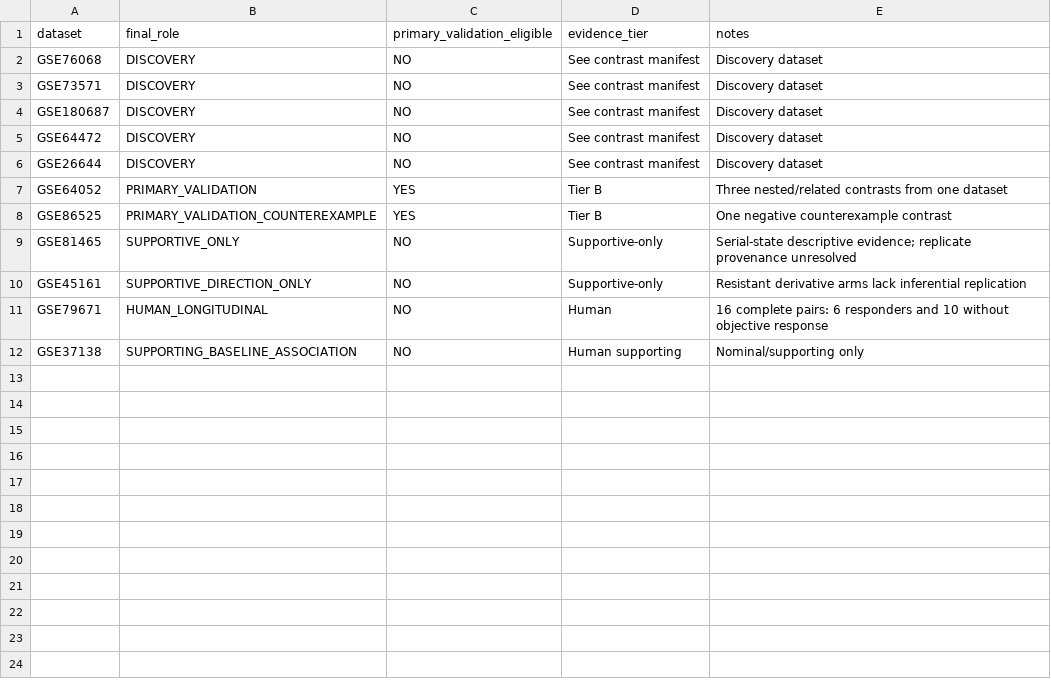
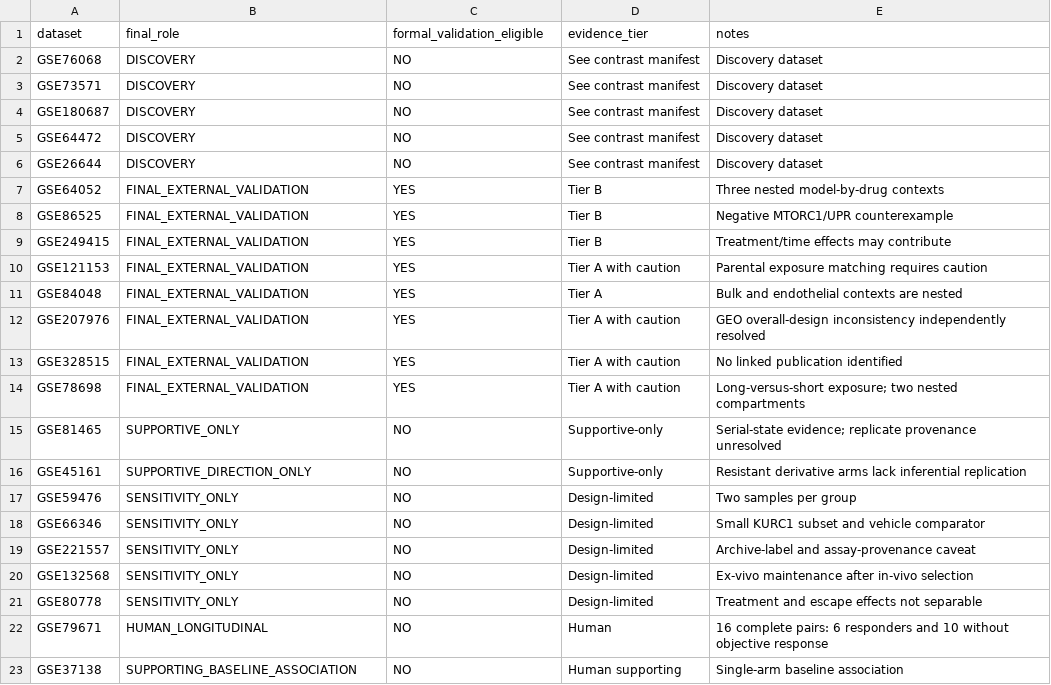
Before and after one commit to hangfenglin95-del/vegf-pathway-resistance-architecture, a TSV file: config/dataset_roles.tsv, drawn as a sheet.

```diff
--- a/config/dataset_roles.tsv
+++ b/config/dataset_roles.tsv
@@ -1,2 +1,2 @@
-dataset	final_role	primary_validation_eligible	evidence_tier	notes
+dataset	final_role	formal_validation_eligible	evidence_tier	notes
 GSE76068	DISCOVERY	NO	See contrast manifest	Discovery dataset
@@ -6,7 +6,18 @@ GSE64472	DISCOVERY	NO	See contrast manifest	Discovery dataset
 GSE26644	DISCOVERY	NO	See contrast manifest	Discovery dataset
-GSE64052	PRIMARY_VALIDATION	YES	Tier B	Three nested/related contrasts from one dataset
-GSE86525	PRIMARY_VALIDATION_COUNTEREXAMPLE	YES	Tier B	One negative counterexample contrast
-GSE81465	SUPPORTIVE_ONLY	NO	Supportive-only	Serial-state descriptive evidence; replicate provenance unresolved
+GSE64052	FINAL_EXTERNAL_VALIDATION	YES	Tier B	Three nested model-by-drug contexts
+GSE86525	FINAL_EXTERNAL_VALIDATION	YES	Tier B	Negative MTORC1/UPR counterexample
+GSE249415	FINAL_EXTERNAL_VALIDATION	YES	Tier B	Treatment/time effects may contribute
+GSE121153	FINAL_EXTERNAL_VALIDATION	YES	Tier A with caution	Parental exposure matching requires caution
+GSE84048	FINAL_EXTERNAL_VALIDATION	YES	Tier A	Bulk and endothelial contexts are nested
+GSE207976	FINAL_EXTERNAL_VALIDATION	YES	Tier A with caution	GEO overall-design inconsistency independently resolved
+GSE328515	FINAL_EXTERNAL_VALIDATION	YES	Tier A with caution	No linked publication identified
+GSE78698	FINAL_EXTERNAL_VALIDATION	YES	Tier A with caution	Long-versus-short exposure; two nested compartments
+GSE81465	SUPPORTIVE_ONLY	NO	Supportive-only	Serial-state evidence; replicate provenance unresolved
 GSE45161	SUPPORTIVE_DIRECTION_ONLY	NO	Supportive-only	Resistant derivative arms lack inferential replication
+GSE59476	SENSITIVITY_ONLY	NO	Design-limited	Two samples per group
+GSE66346	SENSITIVITY_ONLY	NO	Design-limited	Small KURC1 subset and vehicle comparator
+GSE221557	SENSITIVITY_ONLY	NO	Design-limited	Archive-label and assay-provenance caveat
+GSE132568	SENSITIVITY_ONLY	NO	Design-limited	Ex-vivo maintenance after in-vivo selection
+GSE80778	SENSITIVITY_ONLY	NO	Design-limited	Treatment and escape effects not separable
 GSE79671	HUMAN_LONGITUDINAL	NO	Human	16 complete pairs: 6 responders and 10 without objective response
-GSE37138	SUPPORTING_BASELINE_ASSOCIATION	NO	Human supporting	Nominal/supporting only
+GSE37138	SUPPORTING_BASELINE_ASSOCIATION	NO	Human supporting	Single-arm baseline association
```
Also changed, not shown: checksums/SHA256SUMS.tsv, config/validation_contrast_roles.tsv, 50 other files.
